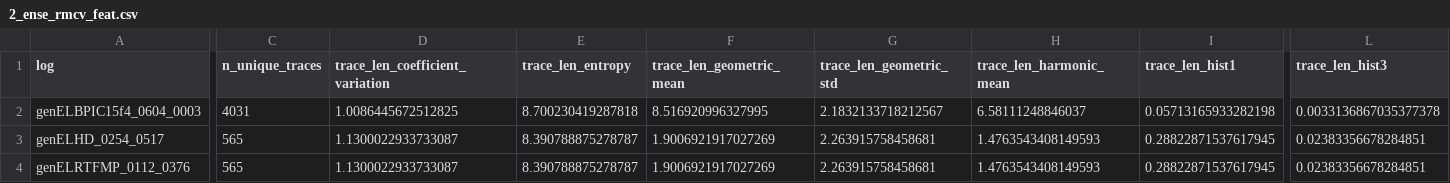
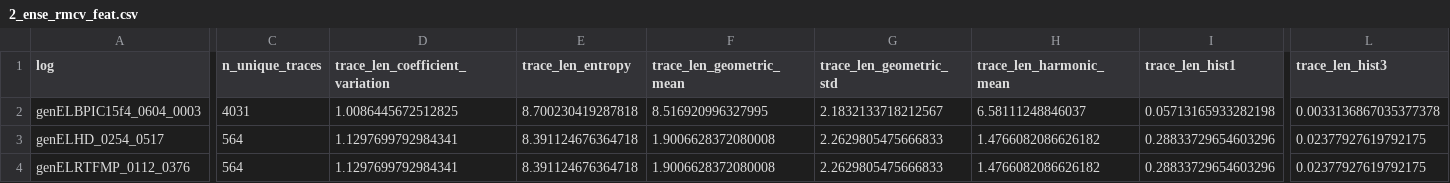
Before and after one commit to andreamalhera/gedi_streams, a CSV file: data/validation/2_ense_rmcv_feat.csv, drawn as a sheet; only a part is shown, gaps mark what is left out; the diff covers the shown part only; the diff names each change by its address in the sheet, - before the commit and + after, or states it on an @@ line.

```diff
--- a/data/validation/2_ense_rmcv_feat.csv
+++ b/data/validation/2_ense_rmcv_feat.csv
-C3:C4 (n_unique_traces): 565
+C3:C4 (n_unique_traces): 564
-D3:D4 (trace_len_coefficient_variation): 1.1300022933733087
+D3:D4 (trace_len_coefficient_variation): 1.1297699792984341
-E3:E4 (trace_len_entropy): 8.390788875278787
+E3:E4 (trace_len_entropy): 8.391124676364718
-F3:F4 (trace_len_geometric_mean): 1.9006921917027269
+F3:F4 (trace_len_geometric_mean): 1.9006628372080008
-G3:G4 (trace_len_geometric_std): 2.263915758458681
+G3:G4 (trace_len_geometric_std): 2.2629805475666833
-H3:H4 (trace_len_harmonic_mean): 1.4763543408149593
+H3:H4 (trace_len_harmonic_mean): 1.4766082086626182
-I3:I4 (trace_len_hist1): 0.28822871537617945
+I3:I4 (trace_len_hist1): 0.28833729654603296
-L3:L4 (trace_len_hist3): 0.02383356678284851
+L3:L4 (trace_len_hist3): 0.02377927619792175
```
Also changed, not shown: 134 edited cells elsewhere in this file, 1 other file.
